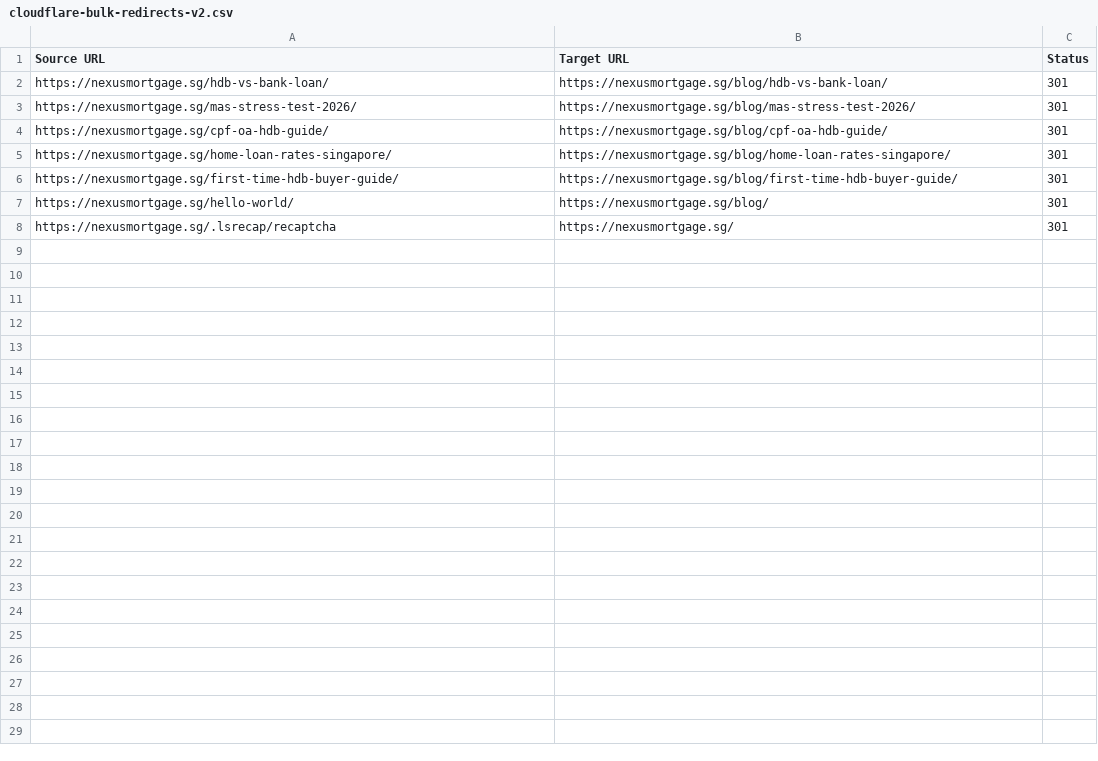
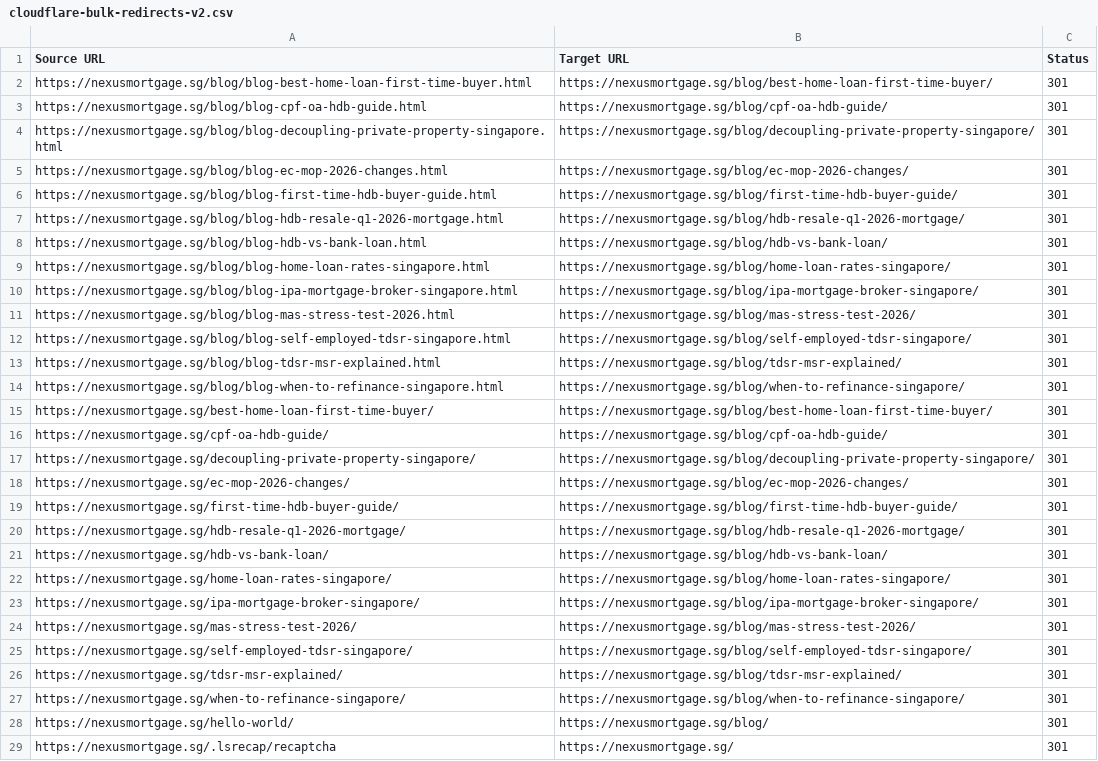
Before and after one commit to zetoroz/nexusmortgage.sg, a CSV file: cloudflare-bulk-redirects-v2.csv, drawn as a sheet.

```diff
--- a/cloudflare-bulk-redirects-v2.csv
+++ b/cloudflare-bulk-redirects-v2.csv
@@ -1,7 +1,28 @@
 Source URL,Target URL,Status
+https://nexusmortgage.sg/blog/blog-best-home-loan-first-time-buyer.html,https://nexusmortgage.sg/blog/best-home-loan-first-time-buyer/,301
+https://nexusmortgage.sg/blog/blog-cpf-oa-hdb-guide.html,https://nexusmortgage.sg/blog/cpf-oa-hdb-guide/,301
+https://nexusmortgage.sg/blog/blog-decoupling-private-property-singapore.html,https://nexusmortgage.sg/blog/decoupling-private-property-singapore/,301
+https://nexusmortgage.sg/blog/blog-ec-mop-2026-changes.html,https://nexusmortgage.sg/blog/ec-mop-2026-changes/,301
+https://nexusmortgage.sg/blog/blog-first-time-hdb-buyer-guide.html,https://nexusmortgage.sg/blog/first-time-hdb-buyer-guide/,301
+https://nexusmortgage.sg/blog/blog-hdb-resale-q1-2026-mortgage.html,https://nexusmortgage.sg/blog/hdb-resale-q1-2026-mortgage/,301
+https://nexusmortgage.sg/blog/blog-hdb-vs-bank-loan.html,https://nexusmortgage.sg/blog/hdb-vs-bank-loan/,301
+https://nexusmortgage.sg/blog/blog-home-loan-rates-singapore.html,https://nexusmortgage.sg/blog/home-loan-rates-singapore/,301
+https://nexusmortgage.sg/blog/blog-ipa-mortgage-broker-singapore.html,https://nexusmortgage.sg/blog/ipa-mortgage-broker-singapore/,301
+https://nexusmortgage.sg/blog/blog-mas-stress-test-2026.html,https://nexusmortgage.sg/blog/mas-stress-test-2026/,301
+https://nexusmortgage.sg/blog/blog-self-employed-tdsr-singapore.html,https://nexusmortgage.sg/blog/self-employed-tdsr-singapore/,301
+https://nexusmortgage.sg/blog/blog-tdsr-msr-explained.html,https://nexusmortgage.sg/blog/tdsr-msr-explained/,301
+https://nexusmortgage.sg/blog/blog-when-to-refinance-singapore.html,https://nexusmortgage.sg/blog/when-to-refinance-singapore/,301
+https://nexusmortgage.sg/best-home-loan-first-time-buyer/,https://nexusmortgage.sg/blog/best-home-loan-first-time-buyer/,301
+https://nexusmortgage.sg/cpf-oa-hdb-guide/,https://nexusmortgage.sg/blog/cpf-oa-hdb-guide/,301
+https://nexusmortgage.sg/decoupling-private-property-singapore/,https://nexusmortgage.sg/blog/decoupling-private-property-singapore/,301
+https://nexusmortgage.sg/ec-mop-2026-changes/,https://nexusmortgage.sg/blog/ec-mop-2026-changes/,301
+https://nexusmortgage.sg/first-time-hdb-buyer-guide/,https://nexusmortgage.sg/blog/first-time-hdb-buyer-guide/,301
+https://nexusmortgage.sg/hdb-resale-q1-2026-mortgage/,https://nexusmortgage.sg/blog/hdb-resale-q1-2026-mortgage/,301
 https://nexusmortgage.sg/hdb-vs-bank-loan/,https://nexusmortgage.sg/blog/hdb-vs-bank-loan/,301
+https://nexusmortgage.sg/home-loan-rates-singapore/,https://nexusmortgage.sg/blog/home-loan-rates-singapore/,301
+https://nexusmortgage.sg/ipa-mortgage-broker-singapore/,https://nexusmortgage.sg/blog/ipa-mortgage-broker-singapore/,301
 https://nexusmortgage.sg/mas-stress-test-2026/,https://nexusmortgage.sg/blog/mas-stress-test-2026/,301
-https://nexusmortgage.sg/cpf-oa-hdb-guide/,https://nexusmortgage.sg/blog/cpf-oa-hdb-guide/,301
-https://nexusmortgage.sg/home-loan-rates-singapore/,https://nexusmortgage.sg/blog/home-loan-rates-singapore/,301
-https://nexusmortgage.sg/first-time-hdb-buyer-guide/,https://nexusmortgage.sg/blog/first-time-hdb-buyer-guide/,301
+https://nexusmortgage.sg/self-employed-tdsr-singapore/,https://nexusmortgage.sg/blog/self-employed-tdsr-singapore/,301
+https://nexusmortgage.sg/tdsr-msr-explained/,https://nexusmortgage.sg/blog/tdsr-msr-explained/,301
+https://nexusmortgage.sg/when-to-refinance-singapore/,https://nexusmortgage.sg/blog/when-to-refinance-singapore/,301
 https://nexusmortgage.sg/hello-world/,https://nexusmortgage.sg/blog/,301
```
Also changed, not shown: 2 other files.
